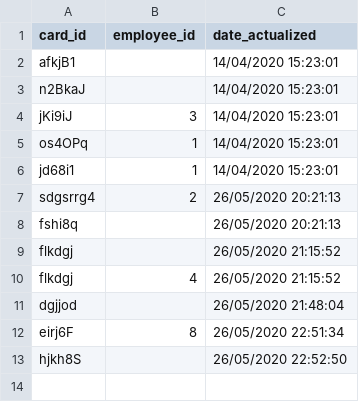
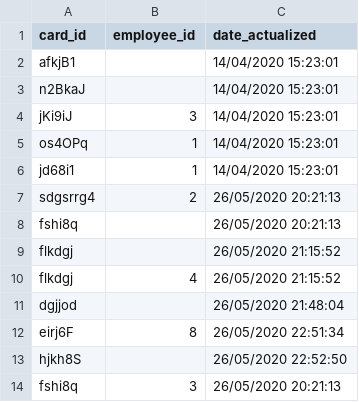
Before and after one commit to limisie/IoT_RFID_reader, a CSV file: data/cards.csv, drawn as a sheet.

```diff
--- a/data/cards.csv
+++ b/data/cards.csv
@@ -13 +13,2 @@ eirj6F,8,26/05/2020 22:51:34
 hjkh8S,,26/05/2020 22:52:50
+fshi8q,3,26/05/2020 20:21:13
```
Also changed, not shown: 6 other files.
